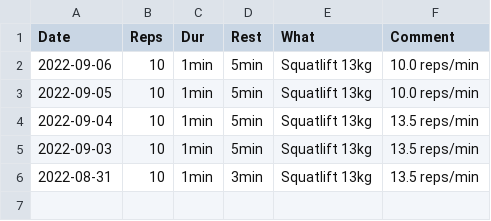
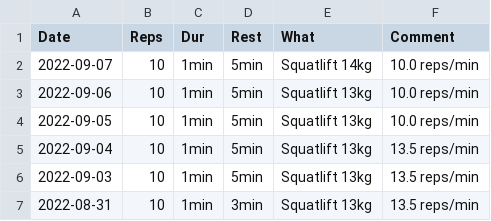
Before and after one commit to mkohlhaas/Sports-Protocol, a CSV file: sp.csv, drawn as a sheet; the diff names each change by its address in the sheet, - before the commit and + after, or states it on an @@ line.

Commit message:
works out a bit.

```diff
--- a/sp.csv
+++ b/sp.csv
+row 2: 2022-09-07 | 10 | 1min | 5min | Squatlift 14kg | 10.0 reps/min
```
